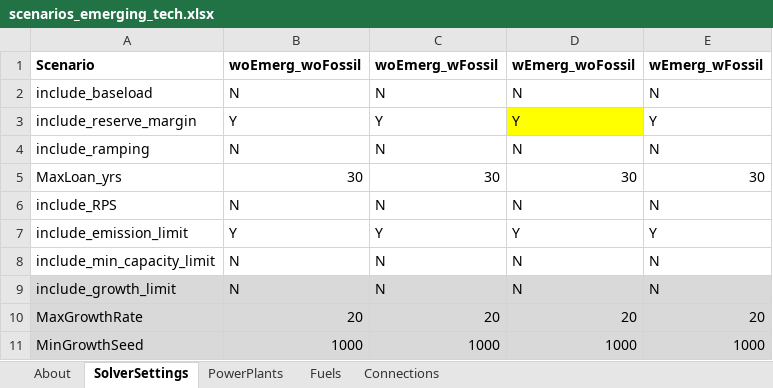
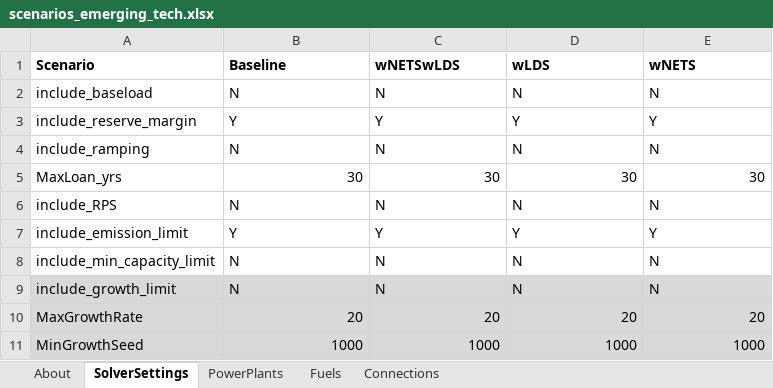
Before and after one commit to coopercenter/temoatools, an Excel workbook: projects/va_emerging_tech/long_duration_storage/data/scenarios_emerging_tech.xlsx, sheet SolverSettings, drawn as a sheet; values as stored, in another font and other column widths than the file's, no borders; conditional formats not drawn; the diff names each change by its address in the sheet, - before the commit and + after, or states it on an @@ line.

```diff
--- a/projects/va_emerging_tech/long_duration_storage/data/scenarios_emerging_tech.xlsx (sheet SolverSettings)
+++ b/projects/va_emerging_tech/long_duration_storage/data/scenarios_emerging_tech.xlsx (sheet SolverSettings)
-B1: woEmerg_woFossil
+B1: Baseline
-C1: woEmerg_wFossil
+C1: wNETSwLDS
-D1: wEmerg_woFossil
+D1: wLDS
-E1: wEmerg_wFossil
+E1: wNETS
-D3 fill: #FFFF00
+D3 fill: none
```
Also changed, not shown: sheet PowerPlants, sheet Connections, sheet Fuels, projects/va_emerging_tech/long_duration_storage/data/monte_carlo_inputs.xlsx, projects/va_emerging_tech/negative_emission_tech/data/monte_carlo_inputs.xlsx, 15 other files.
